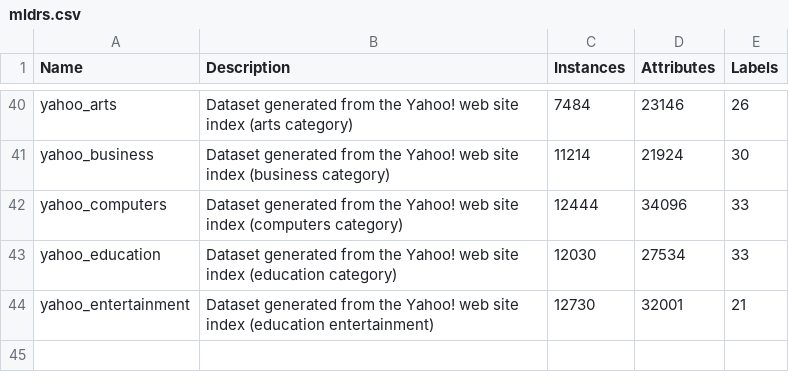
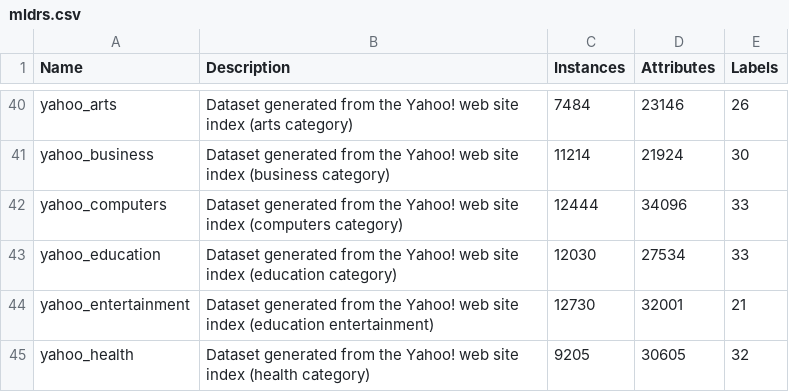
Before and after one commit to fcharte/mldr.datasets, a CSV file: additional-data/mldrs.csv, drawn as a sheet; only a part is shown, gaps mark what is left out.

Commit message:
Adds the yahoo_health dataset

```diff
--- a/additional-data/mldrs.csv
+++ b/additional-data/mldrs.csv
@@ -44 +44,2 @@ yahoo_education,Dataset generated from the Yahoo! web site index (education cate
 yahoo_entertainment,Dataset generated from the Yahoo! web site index (education entertainment),12730,32001,21
+yahoo_health,Dataset generated from the Yahoo! web site index (health category),9205,30605,32
```
Also changed, not shown: 3 other files.
